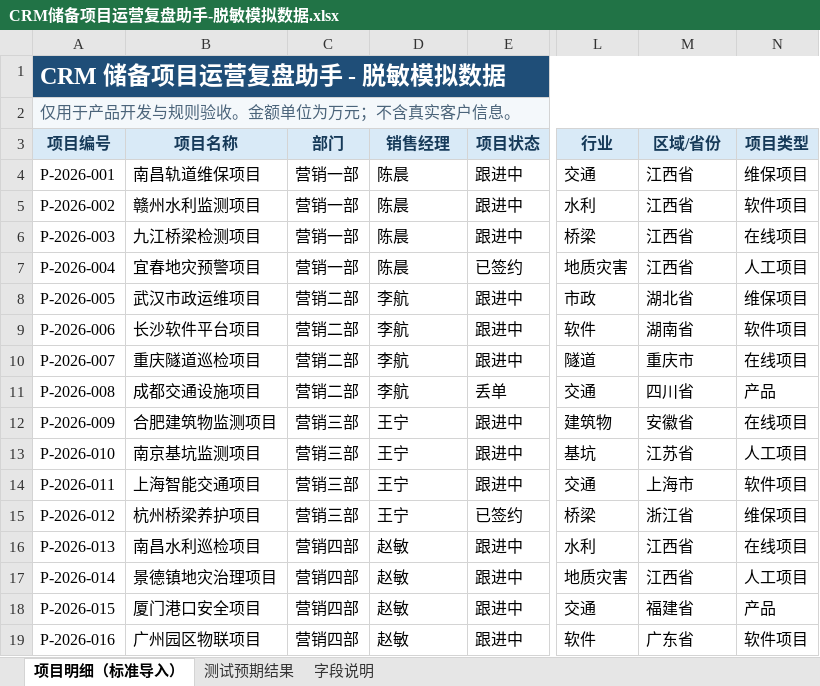
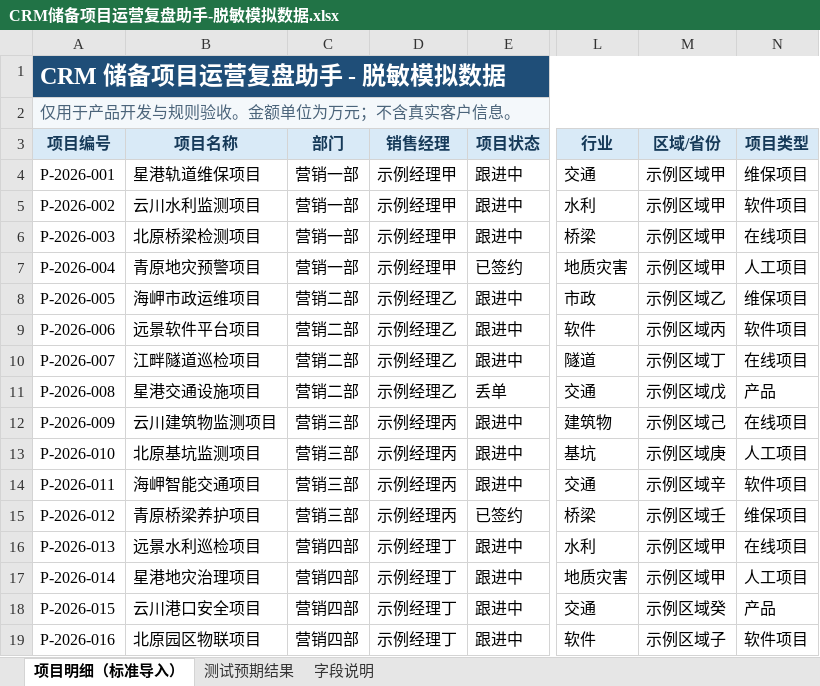
Before and after one commit to KanG-ciyuan/crm-project-review-assistant, an Excel workbook: sample-data/CRM储备项目运营复盘助手-脱敏模拟数据.xlsx, sheet 项目明细（标准导入）, drawn as a sheet; only a part is shown, gaps mark what is left out; values as stored, in another font and other column widths than the file's, no borders; table styles not drawn; the diff covers the shown part only; the diff names each change by its address in the sheet, - before the commit and + after, or states it on an @@ line.

Commit message:
chore: fully anonymize demo data

```diff
--- a/sample-data/CRM储备项目运营复盘助手-脱敏模拟数据.xlsx (sheet 项目明细（标准导入）)
+++ b/sample-data/CRM储备项目运营复盘助手-脱敏模拟数据.xlsx (sheet 项目明细（标准导入）)
-B4 (项目名称): 南昌轨道维保项目
+B4 (项目名称): 星港轨道维保项目
-D4:D7 (销售经理): 陈晨
+D4:D7 (销售经理): 示例经理甲
-M4:M7 (区域/省份): 江西省
+M4:M7 (区域/省份): 示例区域甲
-B5 (项目名称): 赣州水利监测项目
+B5 (项目名称): 云川水利监测项目
-B6 (项目名称): 九江桥梁检测项目
+B6 (项目名称): 北原桥梁检测项目
-B7 (项目名称): 宜春地灾预警项目
+B7 (项目名称): 青原地灾预警项目
-B8 (项目名称): 武汉市政运维项目
+B8 (项目名称): 海岬市政运维项目
-D8:D11 (销售经理): 李航
+D8:D11 (销售经理): 示例经理乙
-M8 (区域/省份): 湖北省
+M8 (区域/省份): 示例区域乙
-B9 (项目名称): 长沙软件平台项目
+B9 (项目名称): 远景软件平台项目
-M9 (区域/省份): 湖南省
+M9 (区域/省份): 示例区域丙
-B10 (项目名称): 重庆隧道巡检项目
+B10 (项目名称): 江畔隧道巡检项目
-M10 (区域/省份): 重庆市
+M10 (区域/省份): 示例区域丁
-B11 (项目名称): 成都交通设施项目
+B11 (项目名称): 星港交通设施项目
-M11 (区域/省份): 四川省
+M11 (区域/省份): 示例区域戊
-B12 (项目名称): 合肥建筑物监测项目
+B12 (项目名称): 云川建筑物监测项目
-D12:D15 (销售经理): 王宁
+D12:D15 (销售经理): 示例经理丙
-M12 (区域/省份): 安徽省
+M12 (区域/省份): 示例区域己
-B13 (项目名称): 南京基坑监测项目
+B13 (项目名称): 北原基坑监测项目
-M13 (区域/省份): 江苏省
+M13 (区域/省份): 示例区域庚
-B14 (项目名称): 上海智能交通项目
+B14 (项目名称): 海岬智能交通项目
-M14 (区域/省份): 上海市
+M14 (区域/省份): 示例区域辛
-B15 (项目名称): 杭州桥梁养护项目
+B15 (项目名称): 青原桥梁养护项目
-M15 (区域/省份): 浙江省
+M15 (区域/省份): 示例区域壬
-B16 (项目名称): 南昌水利巡检项目
+B16 (项目名称): 远景水利巡检项目
-D16:D19 (销售经理): 赵敏
+D16:D19 (销售经理): 示例经理丁
-M16:M17 (区域/省份): 江西省
+M16:M17 (区域/省份): 示例区域甲
-B17 (项目名称): 景德镇地灾治理项目
+B17 (项目名称): 星港地灾治理项目
-B18 (项目名称): 厦门港口安全项目
+B18 (项目名称): 云川港口安全项目
-M18 (区域/省份): 福建省
+M18 (区域/省份): 示例区域癸
-B19 (项目名称): 广州园区物联项目
+B19 (项目名称): 北原园区物联项目
-M19 (区域/省份): 广东省
+M19 (区域/省份): 示例区域子
```
Also changed, not shown: 42 edited cells elsewhere in this sheet, public/CRM历史项目表-脱敏适配样表.xlsx, sample-data/CRM历史项目表-脱敏适配样表.xlsx, 8 other files.
